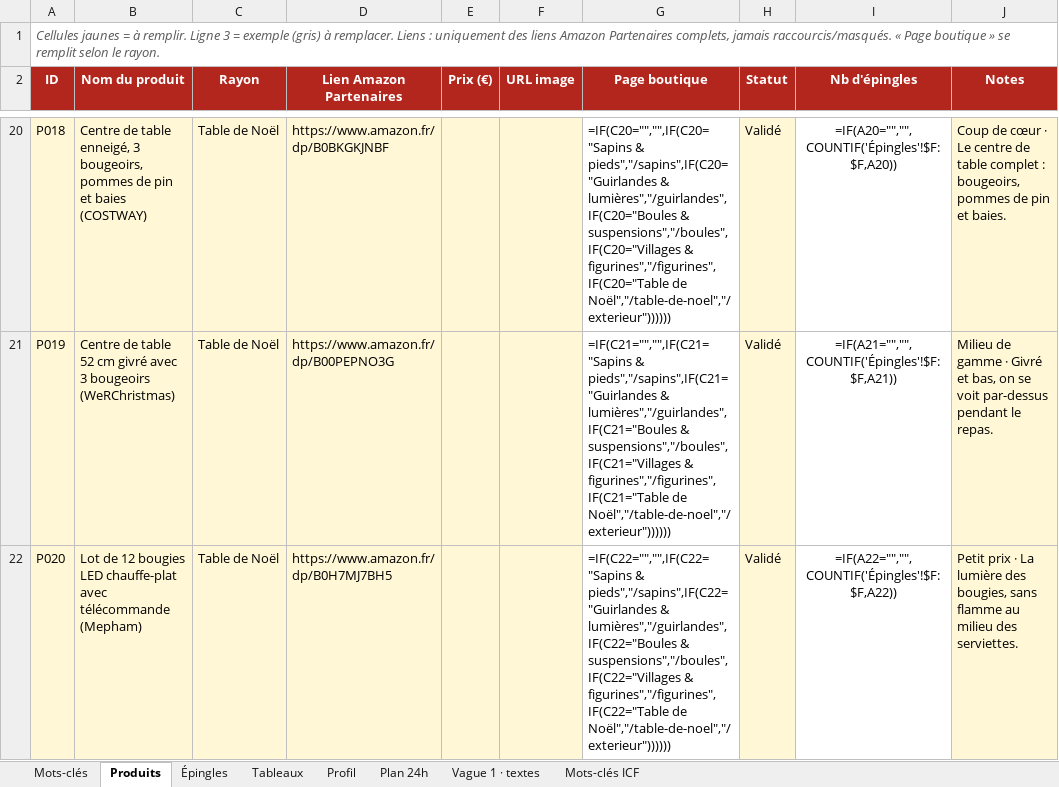
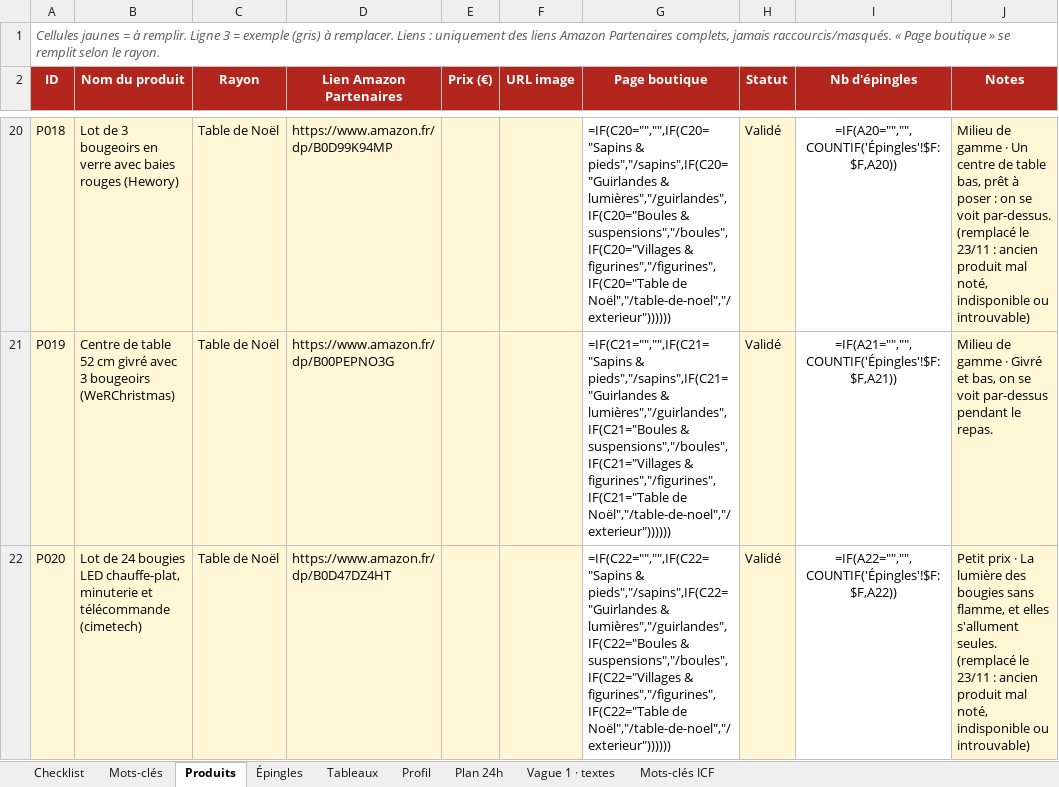
Before and after one commit to Alecdev-10/MerryChristmas, an Excel workbook: pilotage/Pilotage_Pinterest_Noel.xlsx, sheet Produits, drawn as a sheet; only a part is shown, gaps mark what is left out; values as stored, in another font and other column widths than the file's, no borders; formulas without a stored value are shown as written; the diff covers the shown part only; the diff names each change by its address in the sheet, - before the commit and + after, or states it on an @@ line.

Commit message:
Audit produits

```diff
--- a/pilotage/Pilotage_Pinterest_Noel.xlsx (sheet Produits)
+++ b/pilotage/Pilotage_Pinterest_Noel.xlsx (sheet Produits)
+sheet tab: Checklist
-B20 (Nom du produit): Centre de table enneigé, 3 bougeoirs, pommes de pin et baies (COSTWAY)
+B20 (Nom du produit): Lot de 3 bougeoirs en verre avec baies rouges (Hewory)
-D20 (Lien Amazon Partenaires): https://www.amazon.fr/dp/B0BKGKJNBF
+D20 (Lien Amazon Partenaires): https://www.amazon.fr/dp/B0D99K94MP
-J20 (Notes): Coup de cœur · Le centre de table complet : bougeoirs, pommes de pin et baies.
+J20 (Notes): Milieu de gamme · Un centre de table bas, prêt à poser : on se voit par-dessus. (remplacé le 23/11 : ancien produit mal noté, indisponible ou introuvable)
-B22 (Nom du produit): Lot de 12 bougies LED chauffe-plat avec télécommande (Mepham)
+B22 (Nom du produit): Lot de 24 bougies LED chauffe-plat, minuterie et télécommande (cimetech)
-D22 (Lien Amazon Partenaires): https://www.amazon.fr/dp/B0H7MJ7BH5
+D22 (Lien Amazon Partenaires): https://www.amazon.fr/dp/B0D47DZ4HT
-J22 (Notes): …lumière des bougies, sans flamme au milieu des serviettes.
+J22 (Notes): …lumière des bougies sans flamme, et elles s'allument seules. (remplacé le 23/11 : ancien produit mal noté, indisponible ou introuvable)
```
Also changed, not shown: 48 edited cells elsewhere in this sheet, 3 other files.
